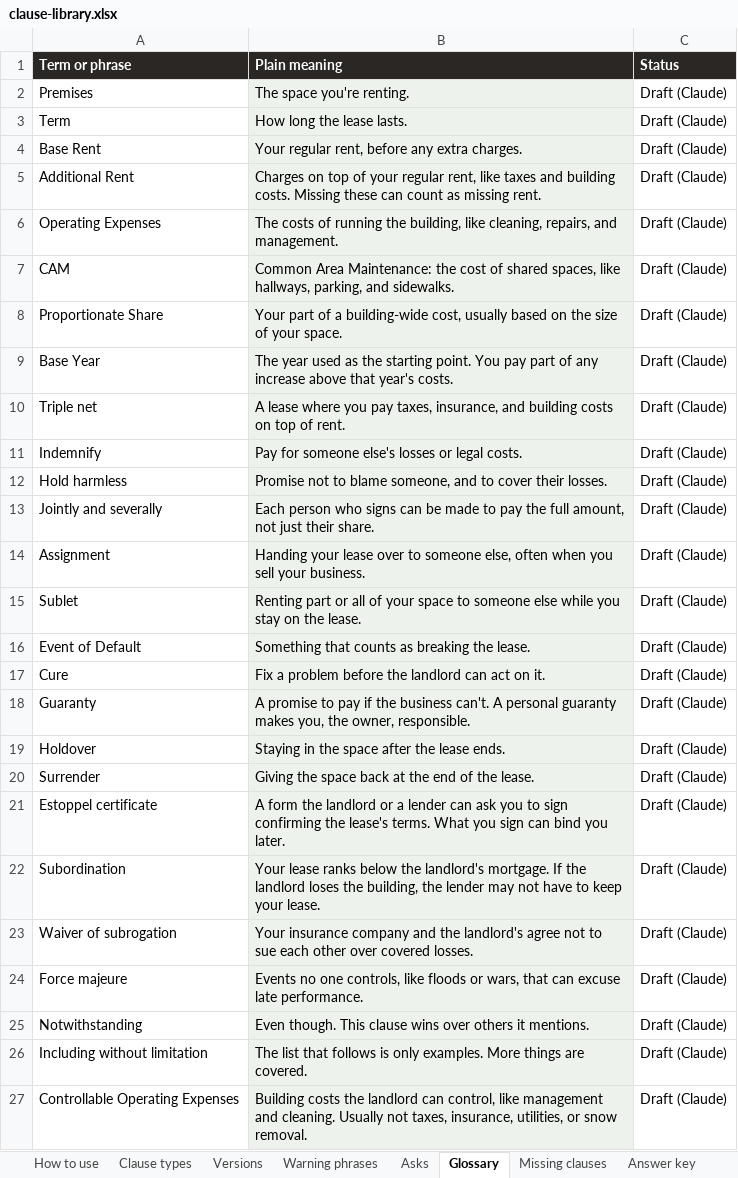
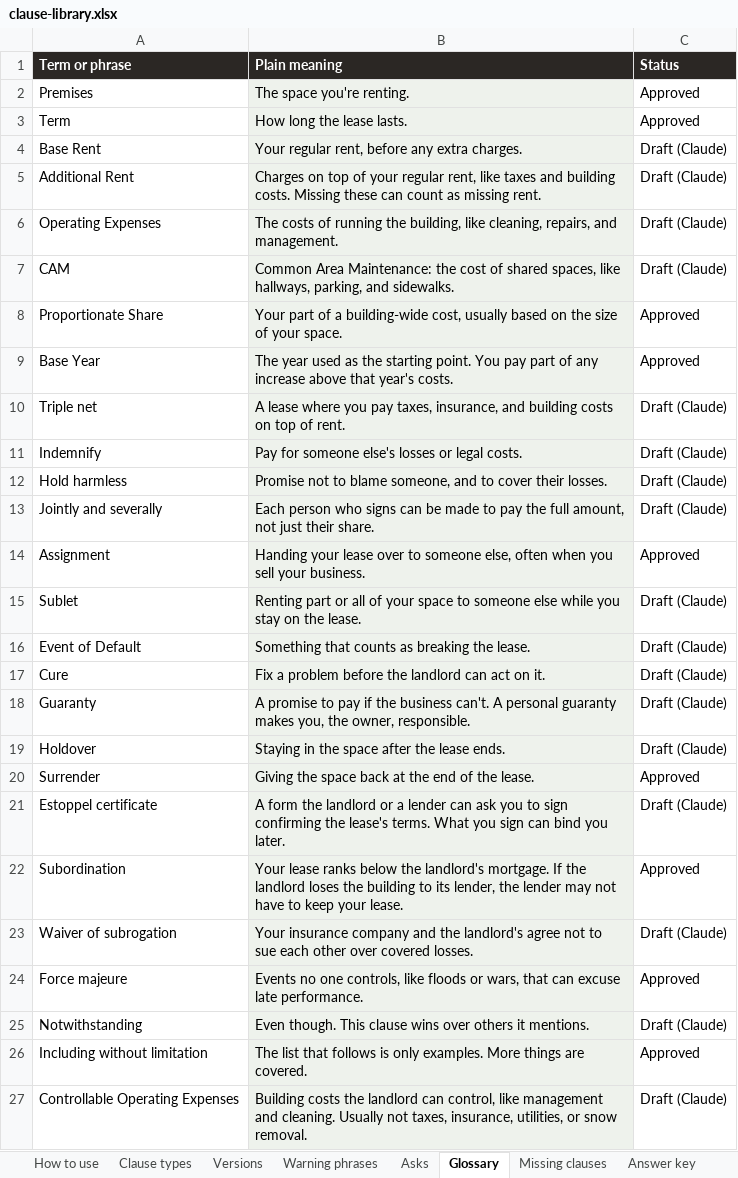
Before and after one commit to zacharybhattacharjee/clause-and-effect, an Excel workbook: library/clause-library.xlsx, sheet Glossary, drawn as a sheet; only a part is shown; values as stored, in another font and other column widths than the file's, no borders; the diff names each change by its address in the sheet, - before the commit and + after, or states it on an @@ line.

```diff
--- a/library/clause-library.xlsx (sheet Glossary)
+++ b/library/clause-library.xlsx (sheet Glossary)
-C2:C3 (Status): Draft (Claude)
+C2:C3 (Status): Approved
-C8:C9 (Status): Draft (Claude)
+C8:C9 (Status): Approved
-C14 (Status): Draft (Claude)
+C14 (Status): Approved
-C20 (Status): Draft (Claude)
+C20 (Status): Approved
-B22 (Plain meaning): …loses the building, the lender…
+B22 (Plain meaning): …loses the building to its lender, the lender…
-C22 (Status): Draft (Claude)
+C22 (Status): Approved
-C24 (Status): Draft (Claude)
+C24 (Status): Approved
-C26 (Status): Draft (Claude)
+C26 (Status): Approved
```
Also changed, not shown: sheet Clause types, sheet Versions, sheet Asks, 9 other files.
